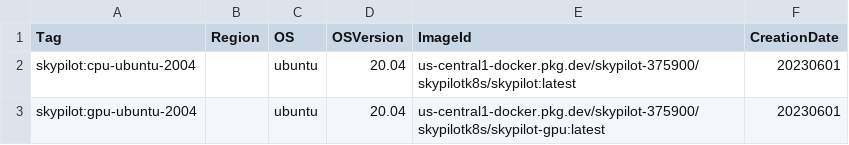
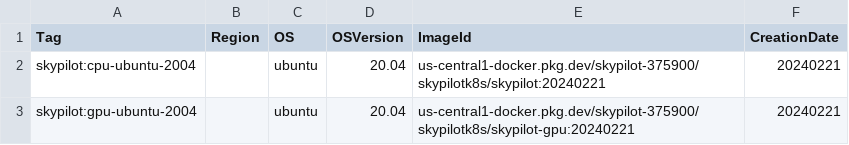
Before and after one commit to skypilot-org/skypilot-catalog, a CSV file: catalogs/v5/kubernetes/images.csv, drawn as a sheet.

Commit message:
Update to use date versioning

```diff
--- a/catalogs/v5/kubernetes/images.csv
+++ b/catalogs/v5/kubernetes/images.csv
@@ -1,3 +1,3 @@
 Tag,Region,OS,OSVersion,ImageId,CreationDate
-skypilot:cpu-ubuntu-2004,,ubuntu,20.04,us-central1-docker.pkg.dev/skypilot-375900/skypilotk8s/skypilot:latest,20230601
-skypilot:gpu-ubuntu-2004,,ubuntu,20.04,us-central1-docker.pkg.dev/skypilot-375900/skypilotk8s/skypilot-gpu:latest,20230601
+skypilot:cpu-ubuntu-2004,,ubuntu,20.04,us-central1-docker.pkg.dev/skypilot-375900/skypilotk8s/skypilot:20240221,20240221
+skypilot:gpu-ubuntu-2004,,ubuntu,20.04,us-central1-docker.pkg.dev/skypilot-375900/skypilotk8s/skypilot-gpu:20240221,20240221
```
